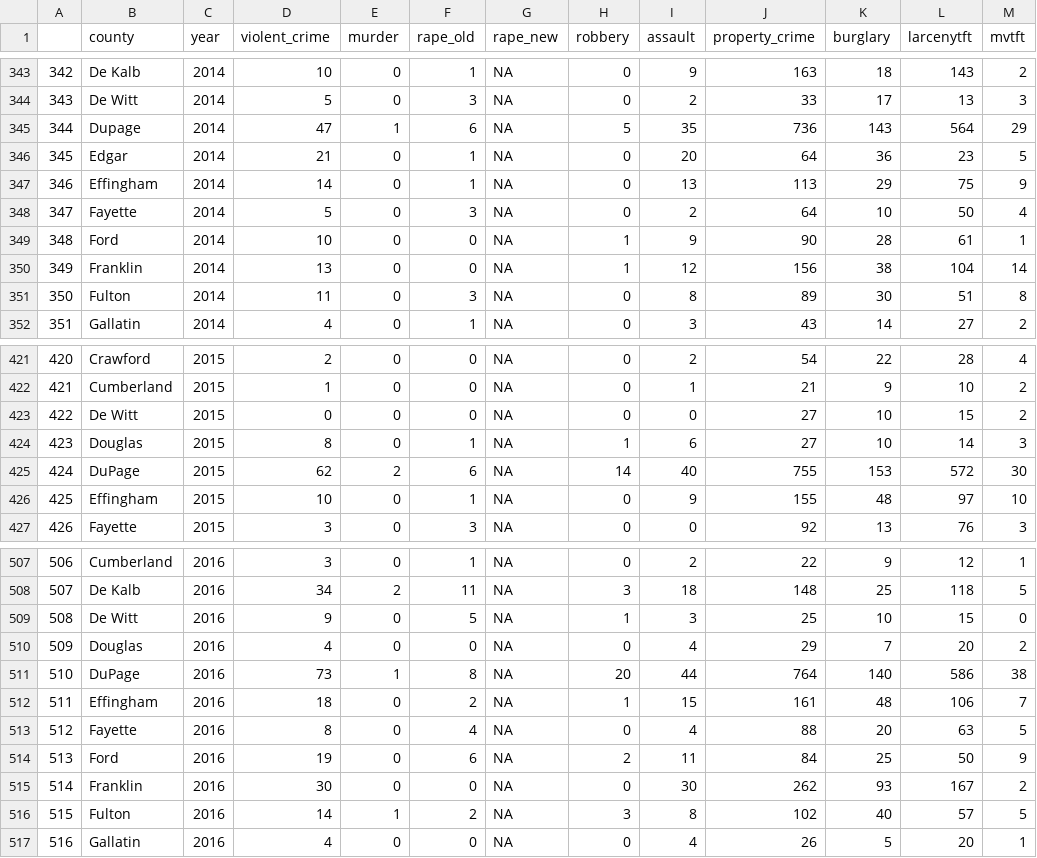
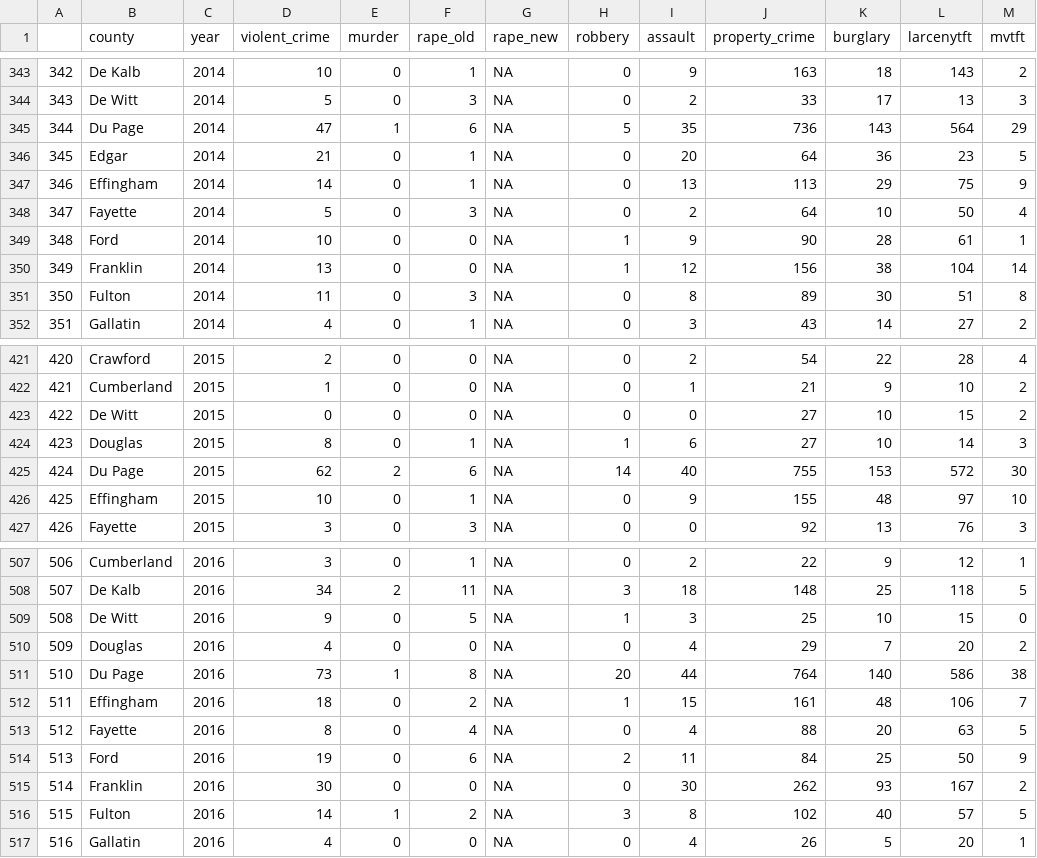
Before and after one commit to bobaekang/icjiar, a CSV file: data-raw/crimes_fbi.csv, drawn as a sheet; only a part is shown, gaps mark what is left out; the diff names each change by its address in the sheet, - before the commit and + after, or states it on an @@ line.

```diff
--- a/data-raw/crimes_fbi.csv
+++ b/data-raw/crimes_fbi.csv
-B345 (county): Dupage
+B345 (county): Du Page
-B425 (county): DuPage
+B425 (county): Du Page
-B511 (county): DuPage
+B511 (county): Du Page
```
Also changed, not shown: data-raw/crimes_isp.csv, 7 other files.
